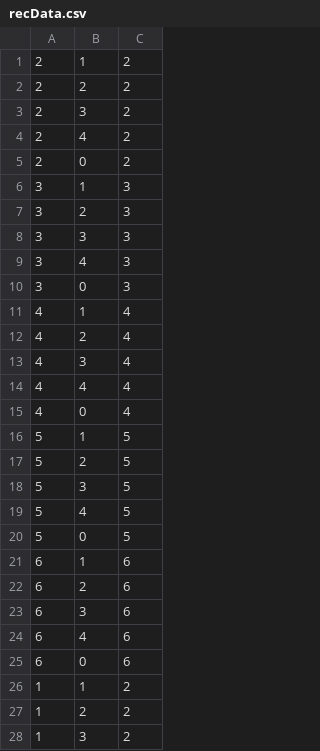
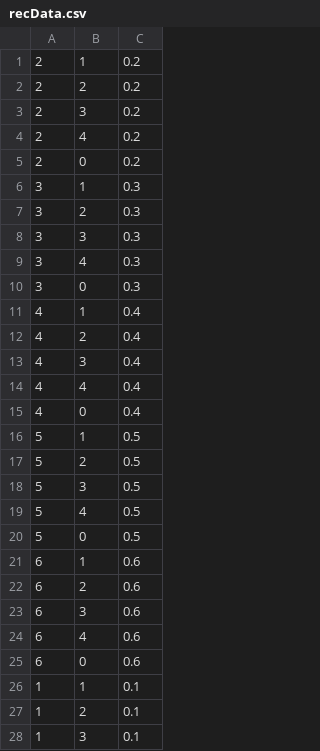
Before and after one commit to LorenzoTarricone/TranscriptomiC, a CSV file: recData.csv, drawn as a sheet; only a part is shown; the diff covers the shown part only.

```diff
--- a/recData.csv
+++ b/recData.csv
@@ -1,28 +1,28 @@
-2,1,2
-2,2,2
-2,3,2
-2,4,2
-2,0,2
-3,1,3
-3,2,3
-3,3,3
-3,4,3
-3,0,3
-4,1,4
-4,2,4
-4,3,4
-4,4,4
-4,0,4
-5,1,5
-5,2,5
-5,3,5
-5,4,5
-5,0,5
-6,1,6
-6,2,6
-6,3,6
-6,4,6
-6,0,6
-1,1,2
-1,2,2
-1,3,2
+2,1,0.2
+2,2,0.2
+2,3,0.2
+2,4,0.2
+2,0,0.2
+3,1,0.3
+3,2,0.3
+3,3,0.3
+3,4,0.3
+3,0,0.3
+4,1,0.4
+4,2,0.4
+4,3,0.4
+4,4,0.4
+4,0,0.4
+5,1,0.5
+5,2,0.5
+5,3,0.5
+5,4,0.5
+5,0,0.5
+6,1,0.6
+6,2,0.6
+6,3,0.6
+6,4,0.6
+6,0,0.6
+1,1,0.1
+1,2,0.1
+1,3,0.1
```
Also changed, not shown: 14 added rows and 2 edited cells elsewhere in this file, 1 other file.
